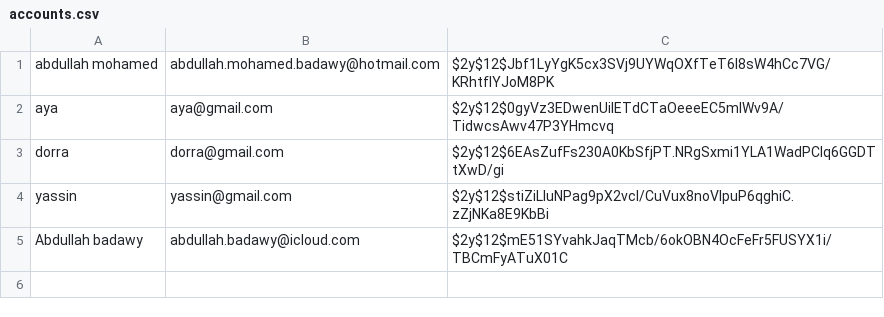
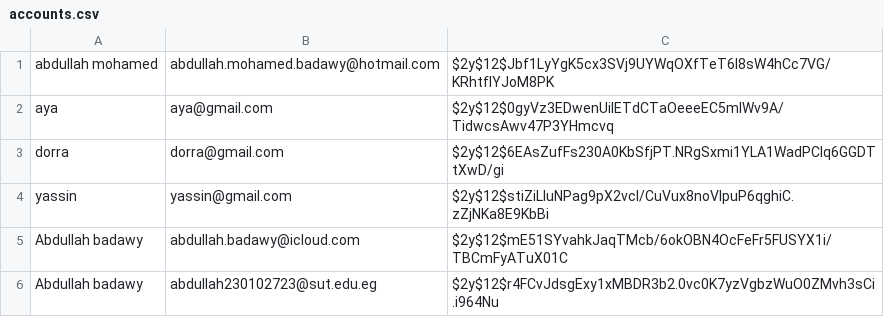
Before and after one commit to Abdullah4345/WebSec230102723, a CSV file: WebSecService/storage/accounts.csv, drawn as a sheet; the diff names each change by its address in the sheet, - before the commit and + after, or states it on an @@ line.

```diff
--- a/WebSecService/storage/accounts.csv
+++ b/WebSecService/storage/accounts.csv
+row 6: Abdullah badawy | abdullah230102723@sut.edu.eg | $2y$12$r4FCvJdsgExy1xMBDR3b2.0vc0K7yzVgbzWuO0ZMvh3sCi.i964Nu
```
Also changed, not shown: 16 other files.
